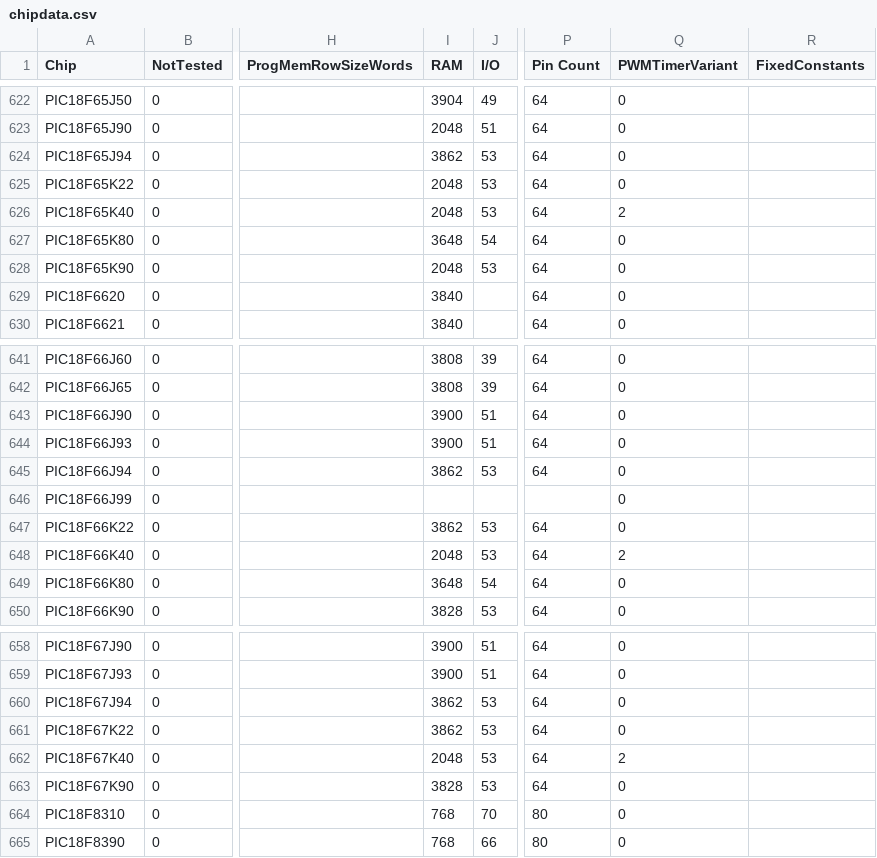
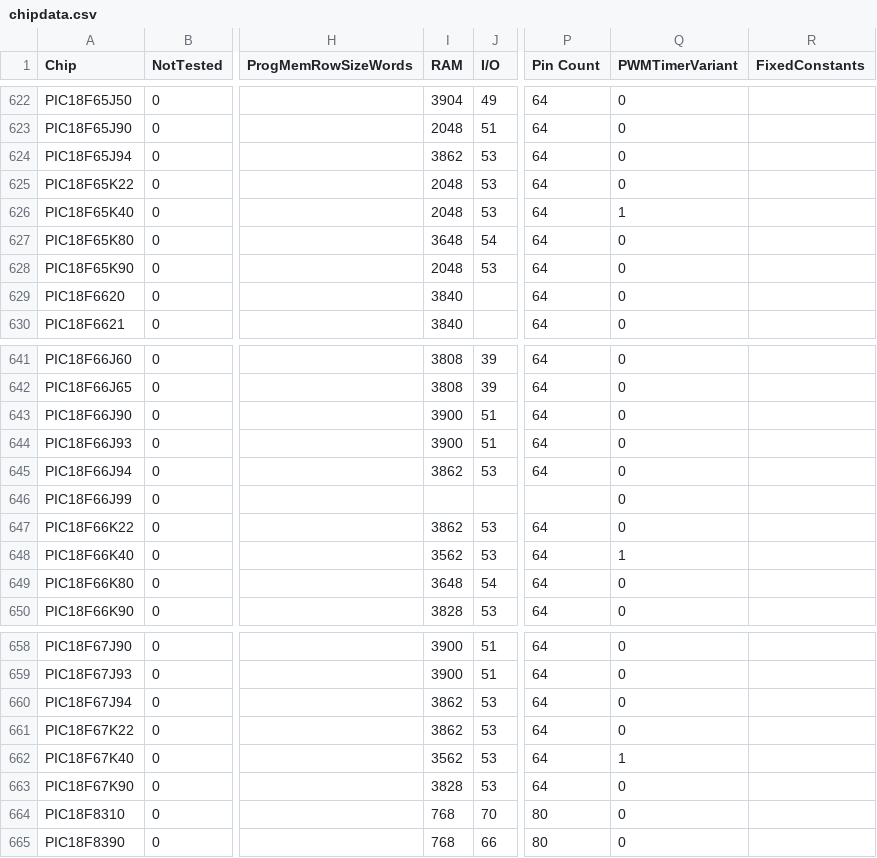
Before and after one commit to GreatCowBASIC/DATFileGenerator, a CSV file: chipdata.csv, drawn as a sheet; only a part is shown, gaps mark what is left out; the diff names each change by its address in the sheet, - before the commit and + after, or states it on an @@ line.

```diff
--- a/chipdata.csv
+++ b/chipdata.csv
-Q626 (PWMTimerVariant): 2
+Q626 (PWMTimerVariant): 1
-I648 (RAM): 2048
+I648 (RAM): 3562
-Q648 (PWMTimerVariant): 2
+Q648 (PWMTimerVariant): 1
-I662 (RAM): 2048
+I662 (RAM): 3562
-Q662 (PWMTimerVariant): 2
+Q662 (PWMTimerVariant): 1
```
Also changed, not shown: 8 other files.
